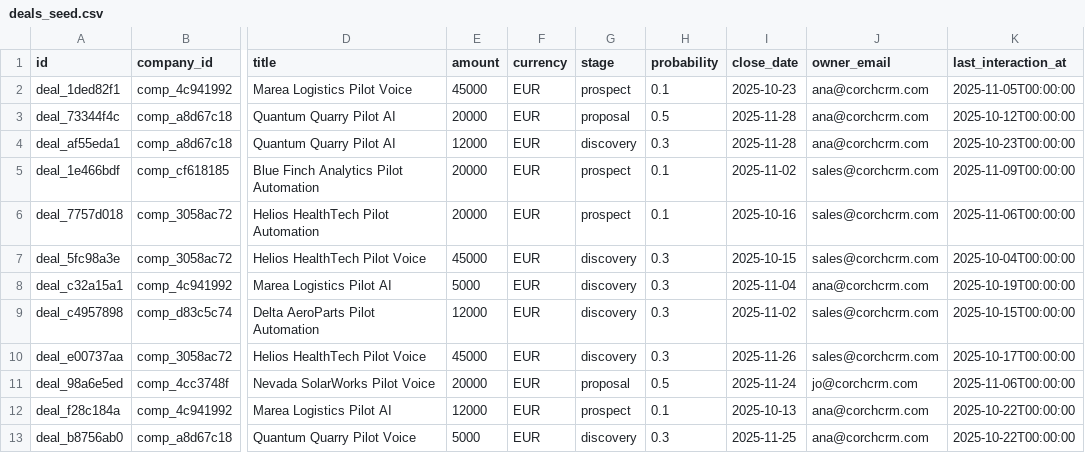
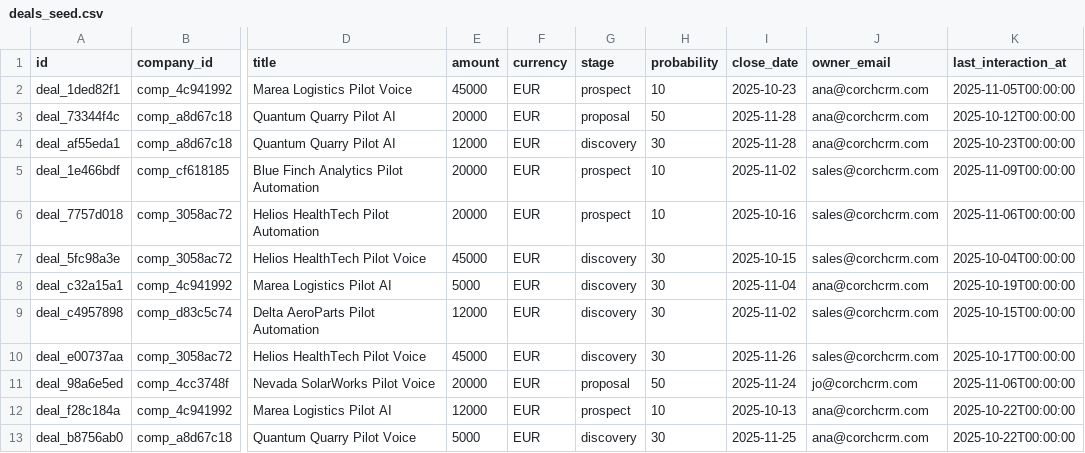
Before and after one commit to marianoll/CorchCRM, a CSV file: public/deals_seed.csv, drawn as a sheet; only a part is shown, gaps mark what is left out; the diff names each change by its address in the sheet, - before the commit and + after, or states it on an @@ line.

```diff
--- a/public/deals_seed.csv
+++ b/public/deals_seed.csv
-H2 (probability): 0.1
+H2 (probability): 10
-H3 (probability): 0.5
+H3 (probability): 50
-H4 (probability): 0.3
+H4 (probability): 30
-H5:H6 (probability): 0.1
+H5:H6 (probability): 10
-H7:H10 (probability): 0.3
+H7:H10 (probability): 30
-H11 (probability): 0.5
+H11 (probability): 50
-H12 (probability): 0.1
+H12 (probability): 10
-H13 (probability): 0.3
+H13 (probability): 30
```
Also changed, not shown: 1 other file.
